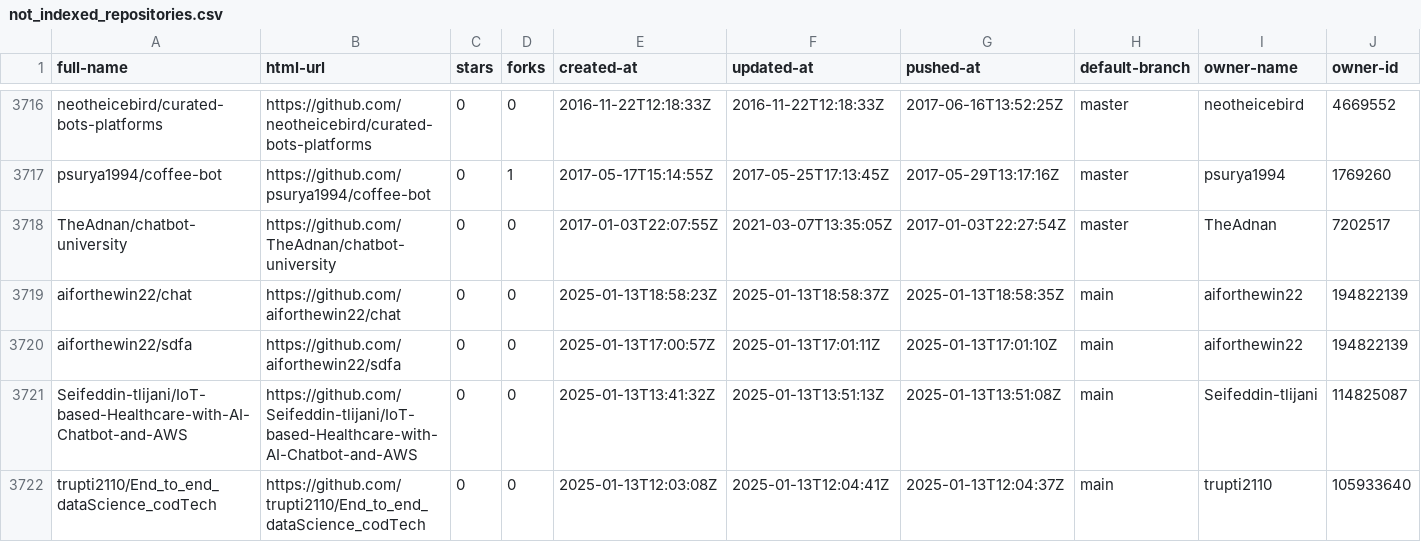
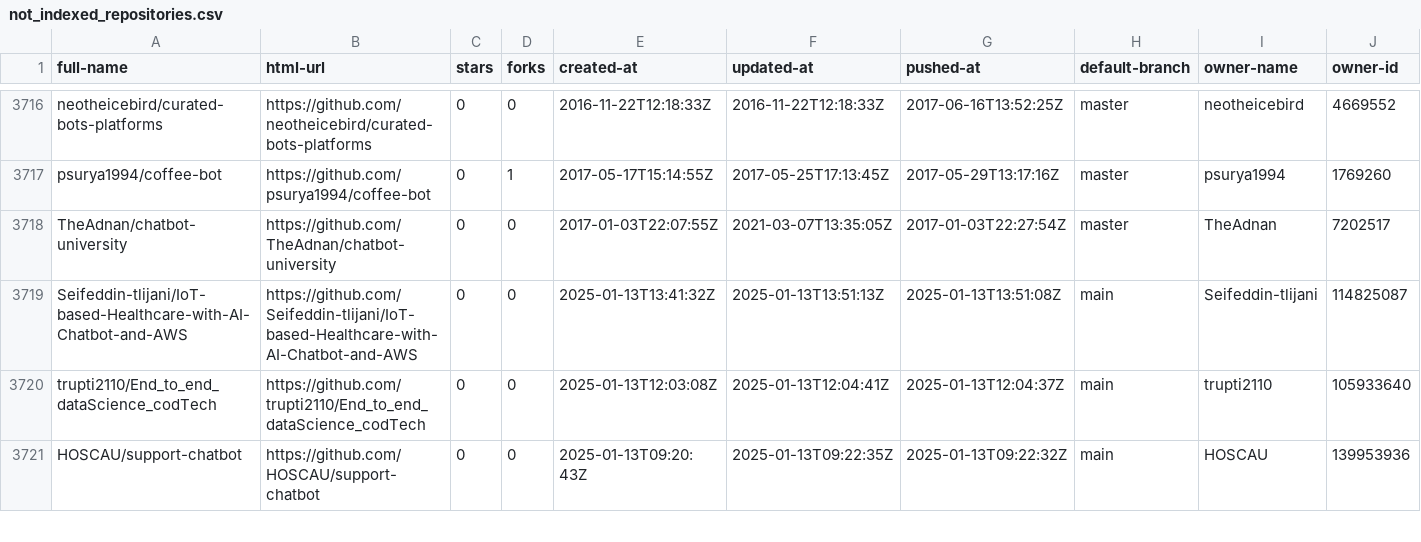
Before and after one commit to RasaChatbotDataset/Rasa-Chatbot-Dataset, a CSV file: results/03_results/not_indexed_repositories.csv, drawn as a sheet; only a part is shown, gaps mark what is left out; the shorter side is filled out with more unchanged rows; rows hold the shown columns only; the diff names each change by its address in the sheet, - before the commit and + after, or states it on an @@ line.

Commit message:
Update repositories files

```diff
--- a/results/03_results/not_indexed_repositories.csv
+++ b/results/03_results/not_indexed_repositories.csv
-row 3719: aiforthewin22/chat | https://github.com/aiforthewin22/chat | 0 | 0 | 2025-01-13T18:58:23Z | 2025-01-13T18:58:37Z | 2025-01-13T18:58:35Z | main | aiforthewin22 | 194822139
-row 3720: aiforthewin22/sdfa | https://github.com/aiforthewin22/sdfa | 0 | 0 | 2025-01-13T17:00:57Z | 2025-01-13T17:01:11Z | 2025-01-13T17:01:10Z | main | aiforthewin22 | 194822139
```
Also changed, not shown: results/02_results/empty_repositories.csv, 5 other files.
